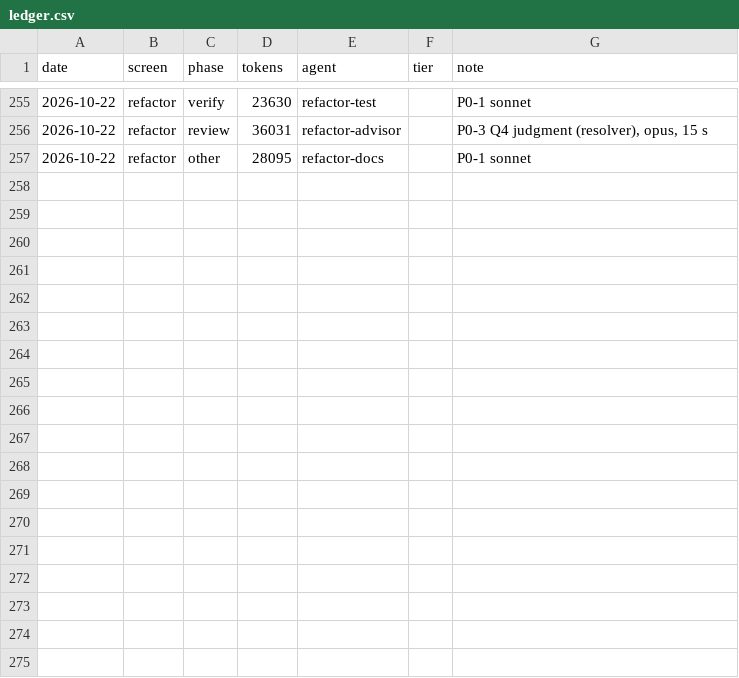
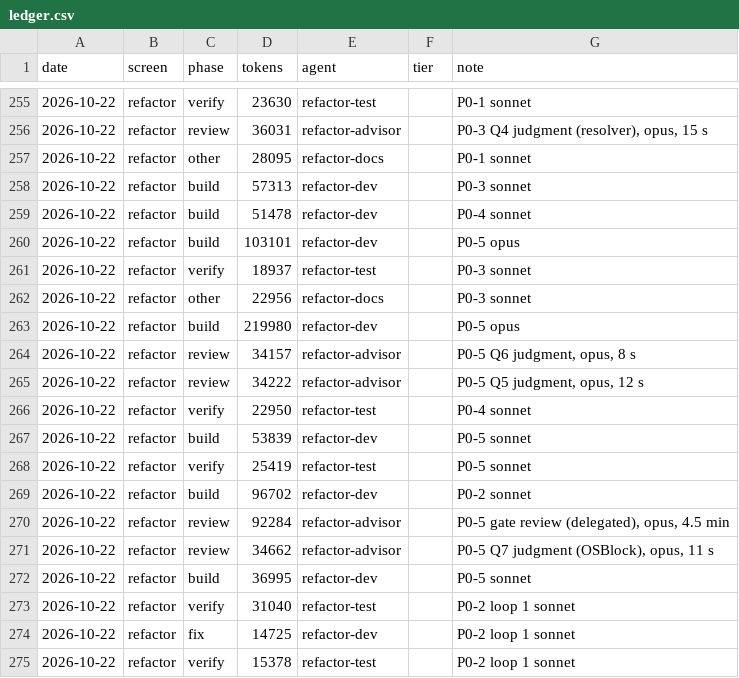
Before and after one commit to Phoenix-DX/connect-new-ui, a CSV file: migration/metrics/ledger.csv, drawn as a sheet; only a part is shown, gaps mark what is left out; the diff names each change by its address in the sheet, - before the commit and + after, or states it on an @@ line.

```diff
--- a/migration/metrics/ledger.csv
+++ b/migration/metrics/ledger.csv
+row 258: 2026-10-22 | refactor | build | 57313 | refactor-dev |  | P0-3 sonnet
+row 259: 2026-10-22 | refactor | build | 51478 | refactor-dev |  | P0-4 sonnet
+row 260: 2026-10-22 | refactor | build | 103101 | refactor-dev |  | P0-5 opus
+row 261: 2026-10-22 | refactor | verify | 18937 | refactor-test |  | P0-3 sonnet
+row 262: 2026-10-22 | refactor | other | 22956 | refactor-docs |  | P0-3 sonnet
+row 263: 2026-10-22 | refactor | build | 219980 | refactor-dev |  | P0-5 opus
+row 264: 2026-10-22 | refactor | review | 34157 | refactor-advisor |  | P0-5 Q6 judgment, opus, 8 s
+row 265: 2026-10-22 | refactor | review | 34222 | refactor-advisor |  | P0-5 Q5 judgment, opus, 12 s
+row 266: 2026-10-22 | refactor | verify | 22950 | refactor-test |  | P0-4 sonnet
+row 267: 2026-10-22 | refactor | build | 53839 | refactor-dev |  | P0-5 sonnet
+row 268: 2026-10-22 | refactor | verify | 25419 | refactor-test |  | P0-5 sonnet
+row 269: 2026-10-22 | refactor | build | 96702 | refactor-dev |  | P0-2 sonnet
+row 270: 2026-10-22 | refactor | review | 92284 | refactor-advisor |  | P0-5 gate review (delegated), opus, 4.5 min
+row 271: 2026-10-22 | refactor | review | 34662 | refactor-advisor |  | P0-5 Q7 judgment (OSBlock), opus, 11 s
+row 272: 2026-10-22 | refactor | build | 36995 | refactor-dev |  | P0-5 sonnet
+row 273: 2026-10-22 | refactor | verify | 31040 | refactor-test |  | P0-2 loop 1 sonnet
+row 274: 2026-10-22 | refactor | fix | 14725 | refactor-dev |  | P0-2 loop 1 sonnet
+row 275: 2026-10-22 | refactor | verify | 15378 | refactor-test |  | P0-2 loop 1 sonnet
```
Also changed, not shown: 17 other files.
